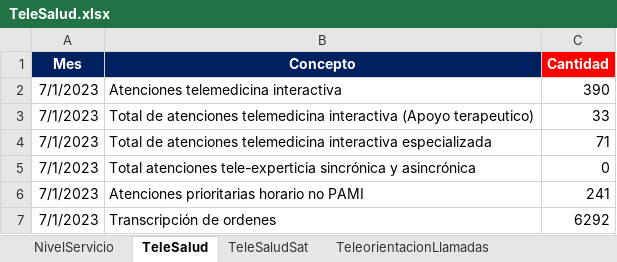
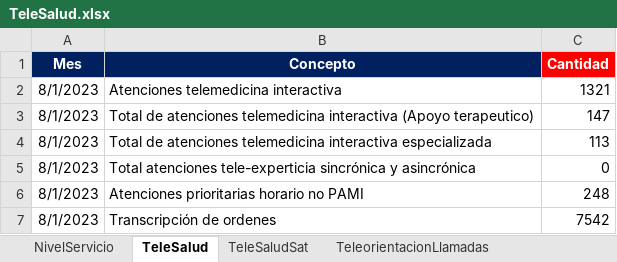
Before and after one commit to BIClinicos/airflowServer, an Excel workbook: dags/files_pami/TeleSalud.xlsx, sheet TeleSalud, drawn as a sheet; values as stored, in another font and other column widths than the file's, no borders; the diff names each change by its address in the sheet, - before the commit and + after, or states it on an @@ line.

```diff
--- a/dags/files_pami/TeleSalud.xlsx (sheet TeleSalud)
+++ b/dags/files_pami/TeleSalud.xlsx (sheet TeleSalud)
-A2:A7 (Mes): 7/1/2023
+A2:A7 (Mes): 8/1/2023
-C2 (Cantidad): 390
+C2 (Cantidad): 1321
-C3 (Cantidad): 33
+C3 (Cantidad): 147
-C4 (Cantidad): 71
+C4 (Cantidad): 113
-C6 (Cantidad): 241
+C6 (Cantidad): 248
-C7 (Cantidad): 6292
+C7 (Cantidad): 7542
```
Also changed, not shown: sheet Perfil, sheet LineaSalud, sheet TeleorientacionCovid, sheet LineaSaludResolutividad, sheet NivelServicio, sheet LineaSaludTriage, 2 more sheets, dags/files_pami/Enfermeria.xlsx, dags/files_pami/Instalada.xlsx, 20 other files.
